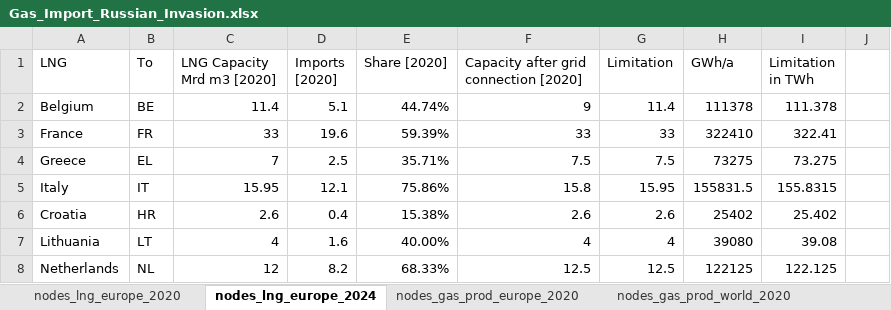
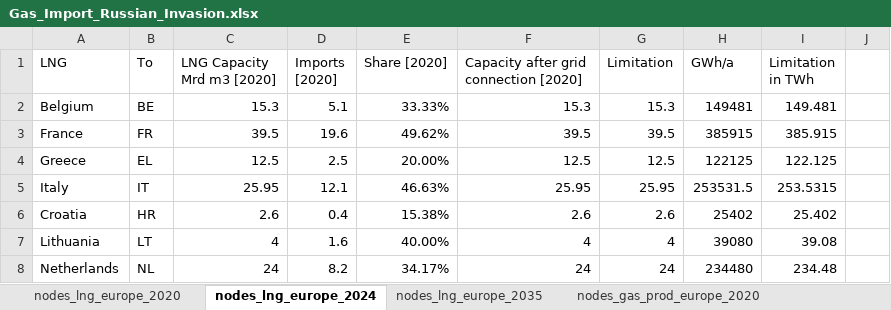
Before and after one commit to CSEI-EU/gas_infrastructure_model, an Excel workbook: 01_data/01_input_data/02_processed/Gas_Import_Russian_Invasion.xlsx, sheet nodes_lng_europe_2024, drawn as a sheet; only a part is shown; values as stored, in another font and other column widths than the file's, no borders; the diff covers the shown part only; the diff names each change by its address in the sheet, - before the commit and + after, or states it on an @@ line.

Commit message:
add new GIE LNG data sheet and update inputs

```diff
--- a/01_data/01_input_data/02_processed/Gas_Import_Russian_Invasion.xlsx (sheet nodes_lng_europe_2024)
+++ b/01_data/01_input_data/02_processed/Gas_Import_Russian_Invasion.xlsx (sheet nodes_lng_europe_2024)
+sheet tab: nodes_lng_europe_2035
-C2 (LNG Capacity Mrd m3 [2020]): 11.4
+C2 (LNG Capacity Mrd m3 [2020]): 15.3
-E2 (Share [2020]): 44.74%
+E2 (Share [2020]): 33.33%
-F2: 9
+F2: 15.3
-G2 (Limitation): 11.4
+G2 (Limitation): 15.3
-H2 (GWh/a): 111378
+H2 (GWh/a): 149481
-I2 (Limitation in TWh): 111.378
+I2 (Limitation in TWh): 149.481
-C3 (LNG Capacity Mrd m3 [2020]): 33
+C3 (LNG Capacity Mrd m3 [2020]): 39.5
-E3 (Share [2020]): 59.39%
+E3 (Share [2020]): 49.62%
-F3: 33
+F3: 39.5
-G3 (Limitation): 33
+G3 (Limitation): 39.5
-H3 (GWh/a): 322410
+H3 (GWh/a): 385915
-I3 (Limitation in TWh): 322.41
+I3 (Limitation in TWh): 385.915
-C4 (LNG Capacity Mrd m3 [2020]): 7
+C4 (LNG Capacity Mrd m3 [2020]): 12.5
-E4 (Share [2020]): 35.71%
+E4 (Share [2020]): 20.00%
-F4: 7.5
+F4: 12.5
-G4 (Limitation): 7.5
+G4 (Limitation): 12.5
-H4 (GWh/a): 73275
+H4 (GWh/a): 122125
-I4 (Limitation in TWh): 73.275
+I4 (Limitation in TWh): 122.125
-C5 (LNG Capacity Mrd m3 [2020]): 15.95
+C5 (LNG Capacity Mrd m3 [2020]): 25.95
-E5 (Share [2020]): 75.86%
+E5 (Share [2020]): 46.63%
-F5: 15.8
+F5: 25.95
-G5 (Limitation): 15.95
+G5 (Limitation): 25.95
-H5 (GWh/a): 155831.5
+H5 (GWh/a): 253531.5
-I5 (Limitation in TWh): 155.8315
+I5 (Limitation in TWh): 253.5315
-C8 (LNG Capacity Mrd m3 [2020]): 12
+C8 (LNG Capacity Mrd m3 [2020]): 24
-E8 (Share [2020]): 68.33%
+E8 (Share [2020]): 34.17%
-F8: 12.5
+F8: 24
-G8 (Limitation): 12.5
+G8 (Limitation): 24
-H8 (GWh/a): 122125
+H8 (GWh/a): 234480
-I8 (Limitation in TWh): 122.125
+I8 (Limitation in TWh): 234.48
```
Also changed, not shown: 43 edited cells and cell formats elsewhere in this sheet, sheet nodes_lng_europe_2020, formulas that keep their value, 01_data/01_input_data/01_raw/01_Russian_War_Case/2211_GIE_LNG_Database_public_updated.xlsx, 1 other file.
